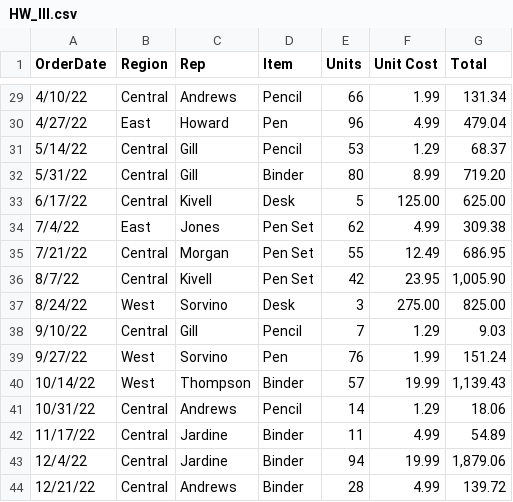
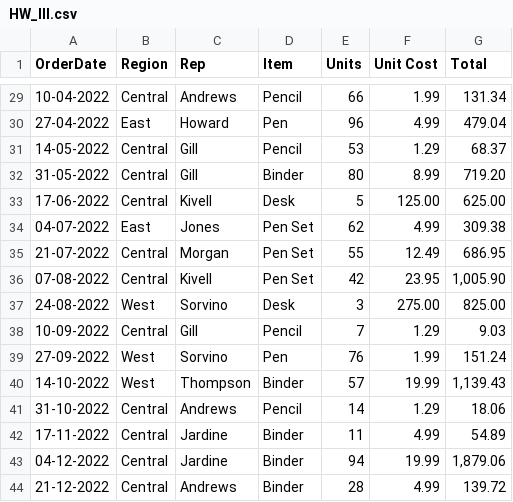
Before and after one commit to madhur34/Assignment_3, a CSV file: HW_III.csv, drawn as a sheet; only a part is shown, gaps mark what is left out; the diff covers the shown part only.

```diff
--- a/HW_III.csv
+++ b/HW_III.csv
@@ -29,16 +29,16 @@
-4/10/22,Central,Andrews,Pencil,66,1.99 ,131.34
-4/27/22,East,Howard,Pen,96,4.99 ,479.04
-5/14/22,Central,Gill,Pencil,53,1.29 ,68.37
-5/31/22,Central,Gill,Binder,80,8.99 ,719.20
-6/17/22,Central,Kivell,Desk,5,125.00 ,625.00
-7/4/22,East,Jones,Pen Set,62,4.99 ,309.38
-7/21/22,Central,Morgan,Pen Set,55,12.49 ,686.95
-8/7/22,Central,Kivell,Pen Set,42,23.95 ,"1,005.90 "
-8/24/22,West,Sorvino,Desk,3,275.00 ,825.00
-9/10/22,Central,Gill,Pencil,7,1.29 ,9.03
-9/27/22,West,Sorvino,Pen,76,1.99 ,151.24
-10/14/22,West,Thompson,Binder,57,19.99 ,"1,139.43 "
-10/31/22,Central,Andrews,Pencil,14,1.29 ,18.06
-11/17/22,Central,Jardine,Binder,11,4.99 ,54.89
-12/4/22,Central,Jardine,Binder,94,19.99 ,"1,879.06 "
-12/21/22,Central,Andrews,Binder,28,4.99 ,139.72
+10-04-2022,Central,Andrews,Pencil,66, 1.99 , 131.34
+27-04-2022,East,Howard,Pen,96, 4.99 , 479.04
+14-05-2022,Central,Gill,Pencil,53, 1.29 , 68.37
+31-05-2022,Central,Gill,Binder,80, 8.99 , 719.20
+17-06-2022,Central,Kivell,Desk,5, 125.00 , 625.00
+04-07-2022,East,Jones,Pen Set,62, 4.99 , 309.38
+21-07-2022,Central,Morgan,Pen Set,55, 12.49 , 686.95
+07-08-2022,Central,Kivell,Pen Set,42, 23.95 ," 1,005.90 "
+24-08-2022,West,Sorvino,Desk,3, 275.00 , 825.00
+10-09-2022,Central,Gill,Pencil,7, 1.29 , 9.03
+27-09-2022,West,Sorvino,Pen,76, 1.99 , 151.24
+14-10-2022,West,Thompson,Binder,57, 19.99 ," 1,139.43 "
+31-10-2022,Central,Andrews,Pencil,14, 1.29 , 18.06
+17-11-2022,Central,Jardine,Binder,11, 4.99 , 54.89
+04-12-2022,Central,Jardine,Binder,94, 19.99 ," 1,879.06 "
+21-12-2022,Central,Andrews,Binder,28, 4.99 , 139.72
```
Also changed, not shown: 27 edited cells elsewhere in this file.
